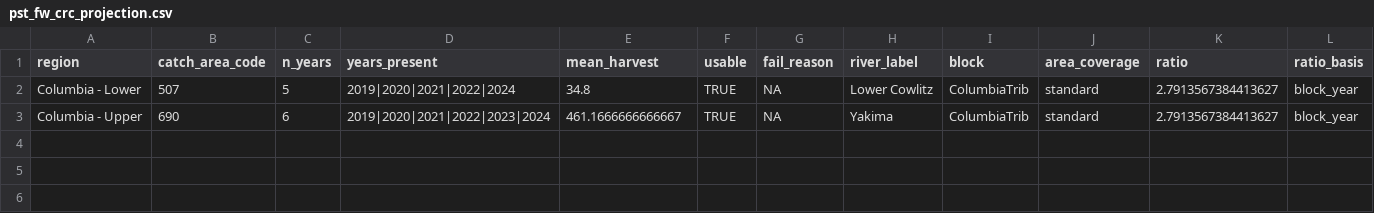
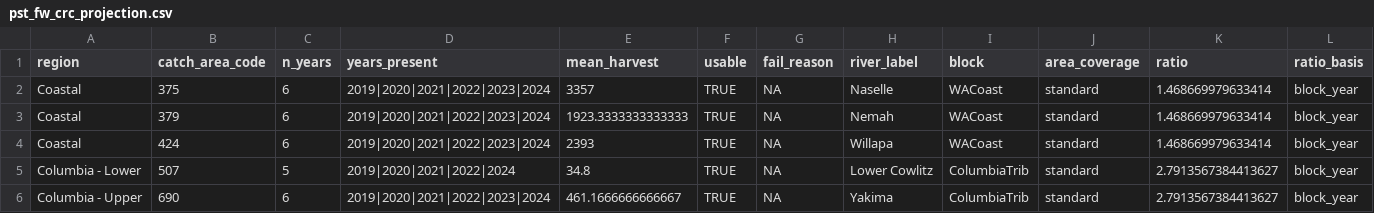
Before and after one commit to dfw-wa/CreelEstimates, a CSV file: analysis/pst/outputs/pst_fw_crc_projection.csv, drawn as a sheet; only a part is shown; rows hold the shown columns only; the diff names each change by its address in the sheet, - before the commit and + after, or states it on an @@ line.

```diff
--- a/analysis/pst/outputs/pst_fw_crc_projection.csv
+++ b/analysis/pst/outputs/pst_fw_crc_projection.csv
+row 2: Coastal | 375 | 6 | 2019|2020|2021|2022|2023|2024 | 3357 | TRUE | NA | Naselle | WACoast | standard | 1.468669979633414 | block_year
+row 3: Coastal | 379 | 6 | 2019|2020|2021|2022|2023|2024 | 1923.3333333333333 | TRUE | NA | Nemah | WACoast | standard | 1.468669979633414 | block_year
+row 4: Coastal | 424 | 6 | 2019|2020|2021|2022|2023|2024 | 2393 | TRUE | NA | Willapa | WACoast | standard | 1.468669979633414 | block_year
```
Also changed, not shown: analysis/pst/outputs/pst_fw_crc_coverage.csv, analysis/pst/outputs/pst_fw_gap_register.csv, 5 other files.
